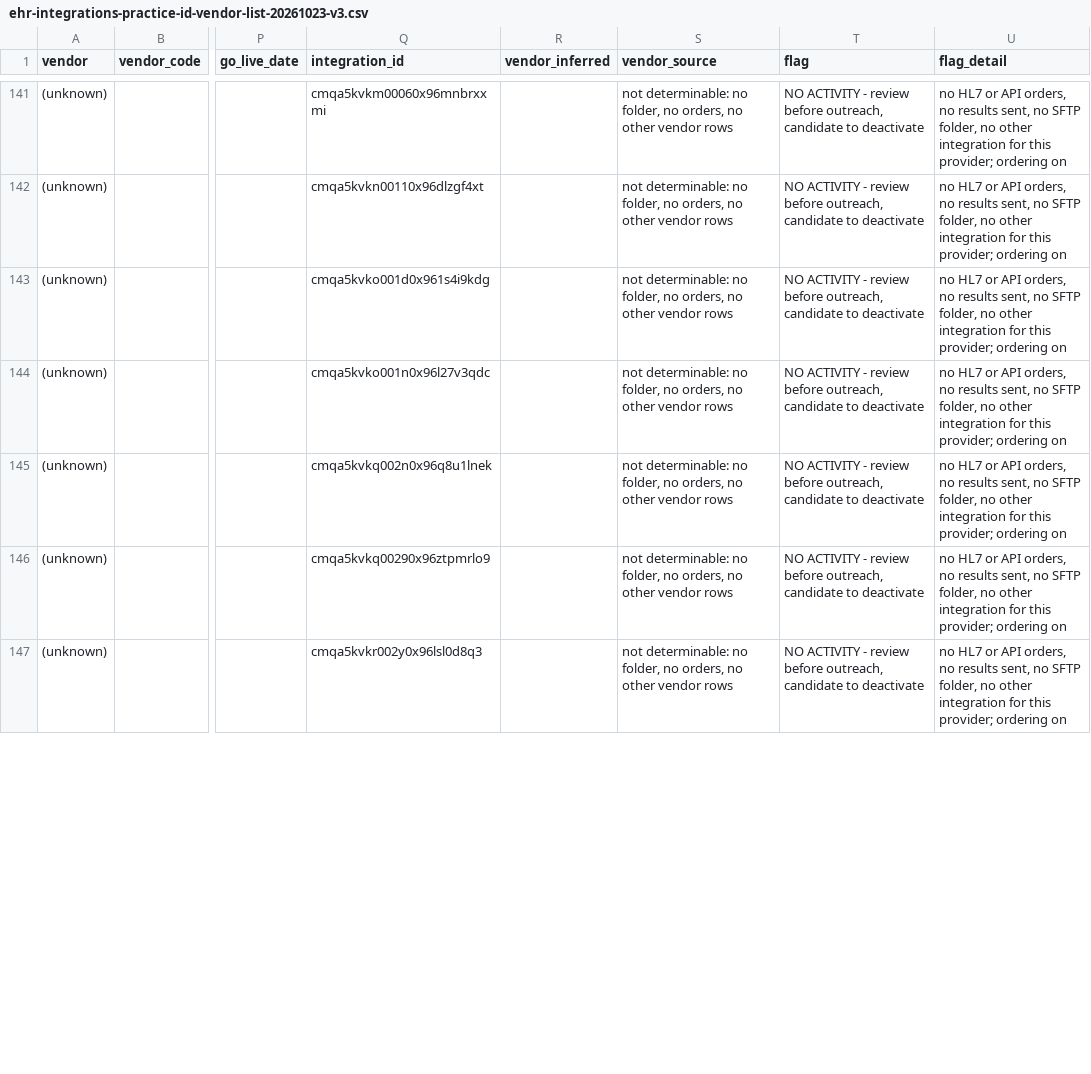
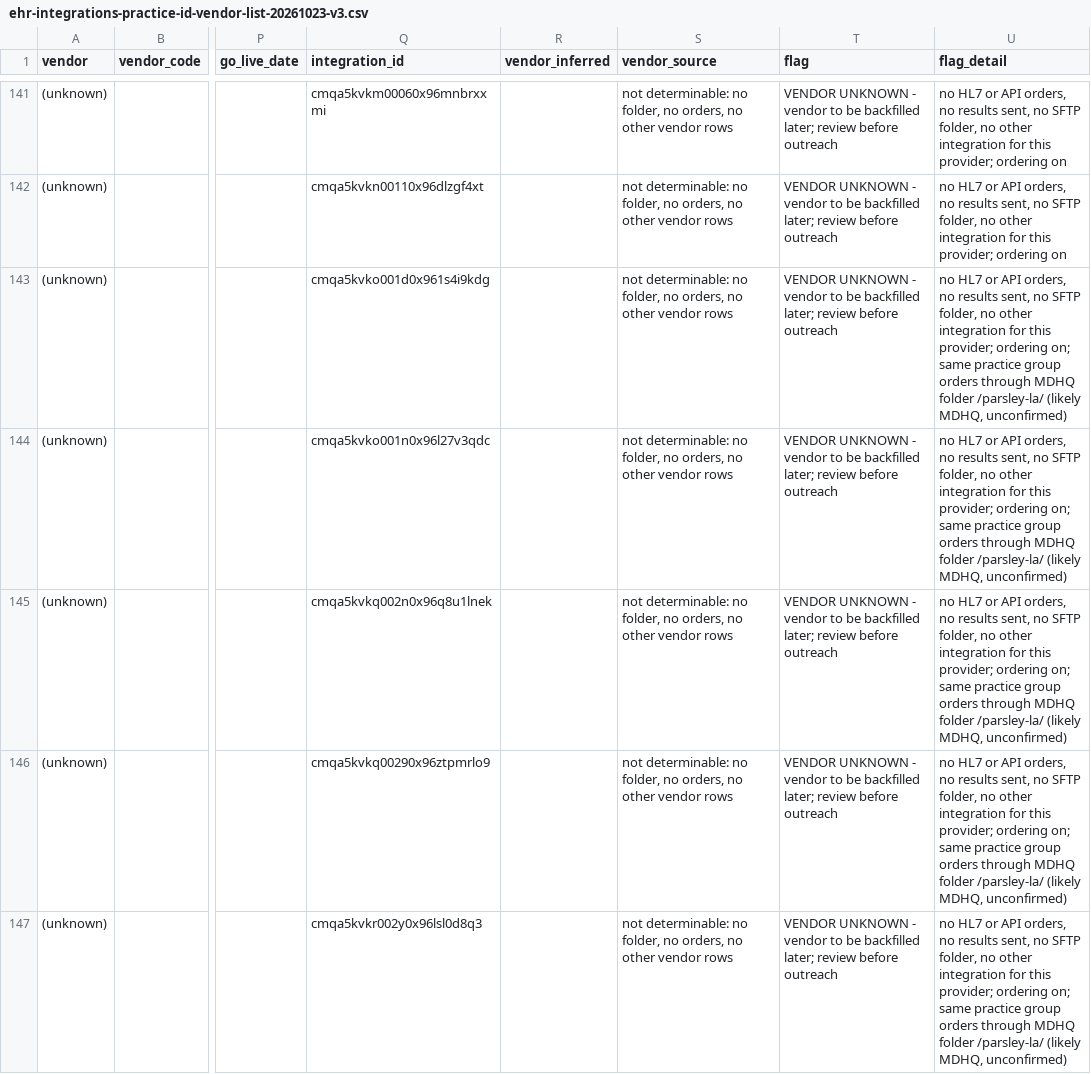
Before and after one commit to leolin84200704/vibrant-america-working-agent, a CSV file: reference/ehr-integrations-practice-id-vendor-list-20261023-v3.csv, drawn as a sheet; only a part is shown, gaps mark what is left out; the diff covers the shown part only; the diff names each change by its address in the sheet, - before the commit and + after, or states it on an @@ line.

Commit message:
[VP-19023] STM: 95 rows marked vendor-to-backfill, lost Parsley order found

```diff
--- a/reference/ehr-integrations-practice-id-vendor-list-20261023-v3.csv
+++ b/reference/ehr-integrations-practice-id-vendor-list-20261023-v3.csv
-T141:T147 (flag): NO ACTIVITY - review before outreach, candidate to deactivate
+T141:T147 (flag): VENDOR UNKNOWN - vendor to be backfilled later; review before outreach
-U143:U147 (flag_detail): …provider; ordering on
+U143:U147 (flag_detail): …provider; ordering on; same practice group orders through MDHQ folder /parsley-la/ (likely MDHQ, unconfirmed)
```
Also changed, not shown: 114 edited cells elsewhere in this file, 1 other file.
